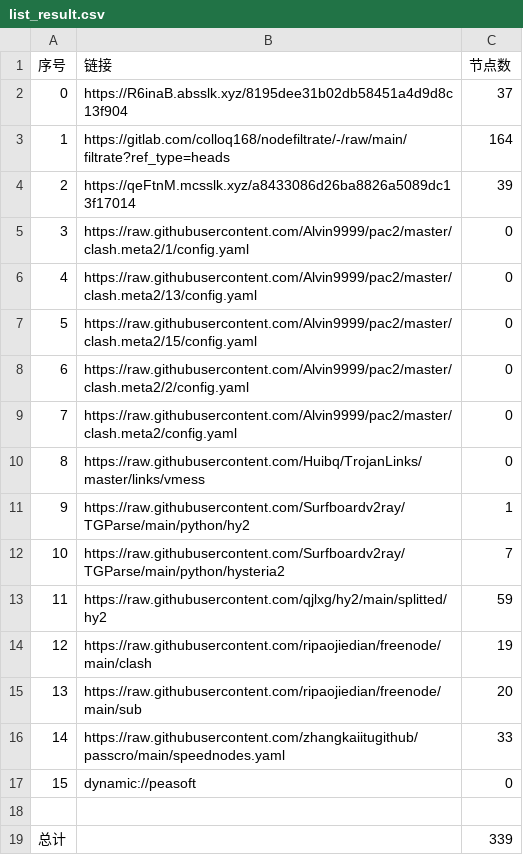
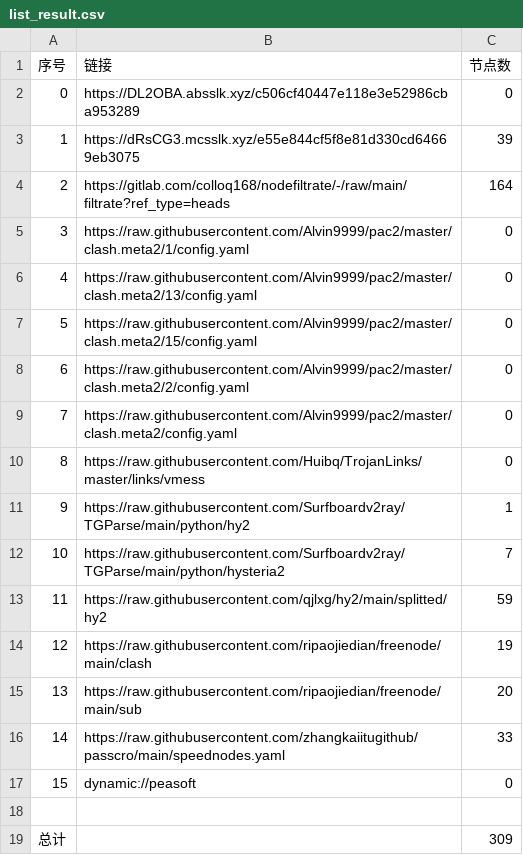
Before and after one commit to aee1996a/NoMoreWalls, a CSV file: list_result.csv, drawn as a sheet.

```diff
--- a/list_result.csv
+++ b/list_result.csv
@@ -1,5 +1,5 @@
 序号,链接,节点数
-0,https://R6inaB.absslk.xyz/8195dee31b02db58451a4d9d8c13f904,37
-1,https://gitlab.com/colloq168/nodefiltrate/-/raw/main/filtrate?ref_type=heads,164
-2,https://qeFtnM.mcsslk.xyz/a8433086d26ba8826a5089dc13f17014,39
+0,https://DL2OBA.absslk.xyz/c506cf40447e118e3e52986cba953289,0
+1,https://dRsCG3.mcsslk.xyz/e55e844cf5f8e81d330cd64669eb3075,39
+2,https://gitlab.com/colloq168/nodefiltrate/-/raw/main/filtrate?ref_type=heads,164
 3,https://raw.githubusercontent.com/Alvin9999/pac2/master/clash.meta2/1/config.yaml,0
@@ -18,2 +18,2 @@
 
-总计,,339
+总计,,309
```
Also changed, not shown: 28 other files.
